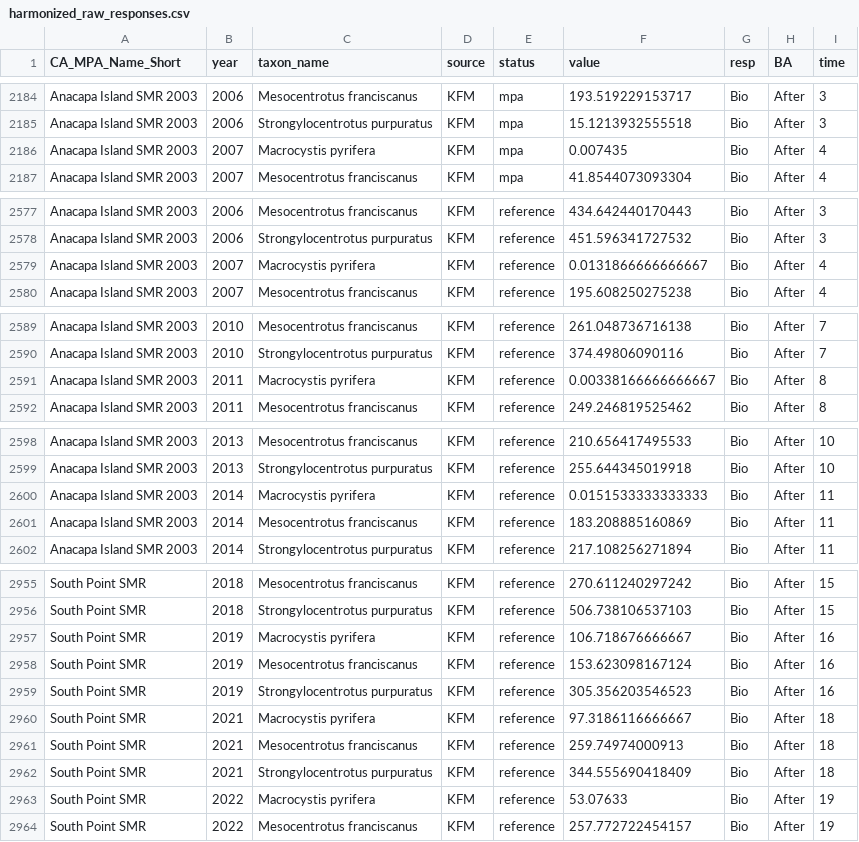
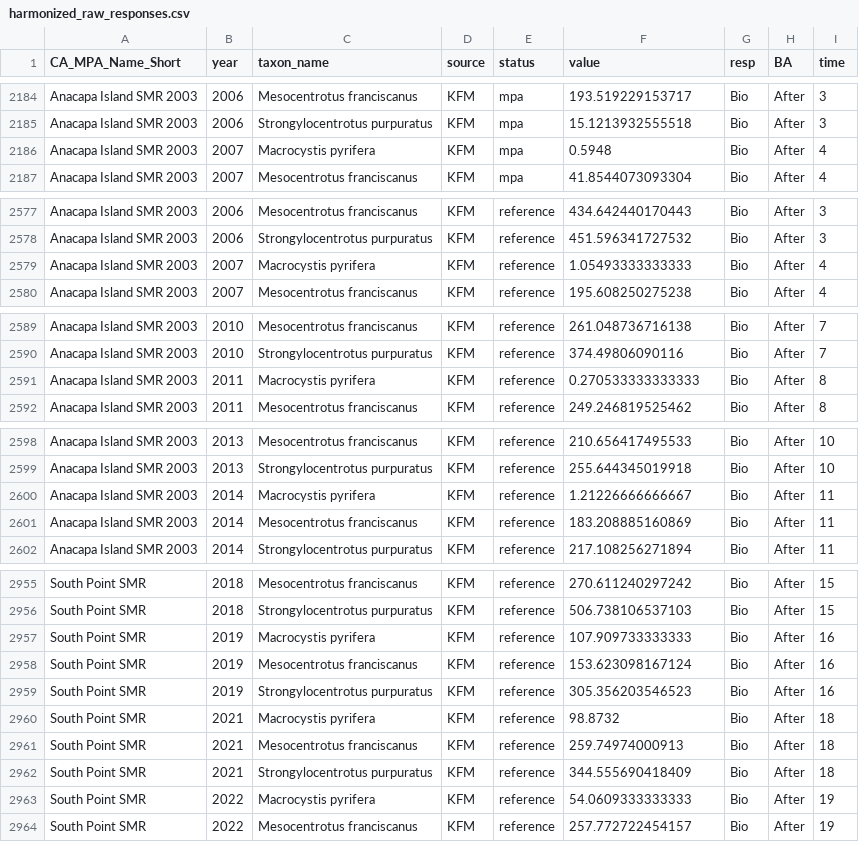
Before and after one commit to stier-lab/Donham-Stier-CA-MPA-Data-2026, a CSV file: output/harmonized/harmonized_raw_responses.csv, drawn as a sheet; only a part is shown, gaps mark what is left out; the diff covers the shown part only.

```diff
--- a/output/harmonized/harmonized_raw_responses.csv
+++ b/output/harmonized/harmonized_raw_responses.csv
@@ -2185,3 +2185,3 @@
 "Anacapa Island SMR 2003",2006,"Strongylocentrotus purpuratus","KFM","mpa",15.1213932555518,"Bio","After",3
-"Anacapa Island SMR 2003",2007,"Macrocystis pyrifera","KFM","mpa",0.007435,"Bio","After",4
+"Anacapa Island SMR 2003",2007,"Macrocystis pyrifera","KFM","mpa",0.5948,"Bio","After",4
 "Anacapa Island SMR 2003",2007,"Mesocentrotus franciscanus","KFM","mpa",41.8544073093304,"Bio","After",4
@@ -2578,3 +2578,3 @@
 "Anacapa Island SMR 2003",2006,"Strongylocentrotus purpuratus","KFM","reference",451.596341727532,"Bio","After",3
-"Anacapa Island SMR 2003",2007,"Macrocystis pyrifera","KFM","reference",0.0131866666666667,"Bio","After",4
+"Anacapa Island SMR 2003",2007,"Macrocystis pyrifera","KFM","reference",1.05493333333333,"Bio","After",4
 "Anacapa Island SMR 2003",2007,"Mesocentrotus franciscanus","KFM","reference",195.608250275238,"Bio","After",4
@@ -2590,3 +2590,3 @@
 "Anacapa Island SMR 2003",2010,"Strongylocentrotus purpuratus","KFM","reference",374.49806090116,"Bio","After",7
-"Anacapa Island SMR 2003",2011,"Macrocystis pyrifera","KFM","reference",0.00338166666666667,"Bio","After",8
+"Anacapa Island SMR 2003",2011,"Macrocystis pyrifera","KFM","reference",0.270533333333333,"Bio","After",8
 "Anacapa Island SMR 2003",2011,"Mesocentrotus franciscanus","KFM","reference",249.246819525462,"Bio","After",8
@@ -2599,3 +2599,3 @@
 "Anacapa Island SMR 2003",2013,"Strongylocentrotus purpuratus","KFM","reference",255.644345019918,"Bio","After",10
-"Anacapa Island SMR 2003",2014,"Macrocystis pyrifera","KFM","reference",0.0151533333333333,"Bio","After",11
+"Anacapa Island SMR 2003",2014,"Macrocystis pyrifera","KFM","reference",1.21226666666667,"Bio","After",11
 "Anacapa Island SMR 2003",2014,"Mesocentrotus franciscanus","KFM","reference",183.208885160869,"Bio","After",11
@@ -2956,9 +2956,9 @@
 "South Point SMR",2018,"Strongylocentrotus purpuratus","KFM","reference",506.738106537103,"Bio","After",15
-"South Point SMR",2019,"Macrocystis pyrifera","KFM","reference",106.718676666667,"Bio","After",16
+"South Point SMR",2019,"Macrocystis pyrifera","KFM","reference",107.909733333333,"Bio","After",16
 "South Point SMR",2019,"Mesocentrotus franciscanus","KFM","reference",153.623098167124,"Bio","After",16
 "South Point SMR",2019,"Strongylocentrotus purpuratus","KFM","reference",305.356203546523,"Bio","After",16
-"South Point SMR",2021,"Macrocystis pyrifera","KFM","reference",97.3186116666667,"Bio","After",18
+"South Point SMR",2021,"Macrocystis pyrifera","KFM","reference",98.8732,"Bio","After",18
 "South Point SMR",2021,"Mesocentrotus franciscanus","KFM","reference",259.74974000913,"Bio","After",18
 "South Point SMR",2021,"Strongylocentrotus purpuratus","KFM","reference",344.555690418409,"Bio","After",18
-"South Point SMR",2022,"Macrocystis pyrifera","KFM","reference",53.07633,"Bio","After",19
+"South Point SMR",2022,"Macrocystis pyrifera","KFM","reference",54.0609333333333,"Bio","After",19
 "South Point SMR",2022,"Mesocentrotus franciscanus","KFM","reference",257.772722454157,"Bio","After",19
```
Also changed, not shown: 1 edited cell elsewhere in this file, output/harmonized/harmonized_response_ratios.csv, tables/average_responses.csv, 3 other files.
